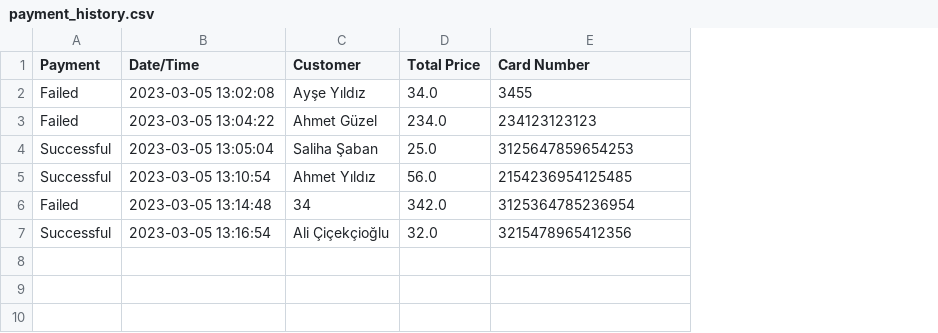
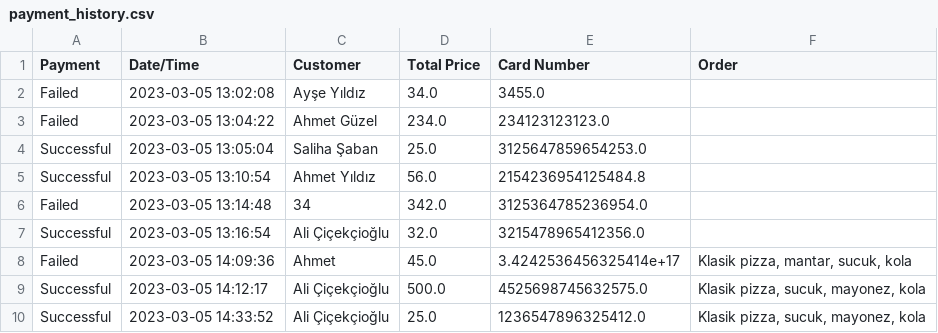
Before and after one commit to the-atasoy/Global_AI_HUB_Pizza_Order_System, a CSV file: Payment/payment_history.csv, drawn as a sheet; the diff names each change by its address in the sheet, - before the commit and + after, or states it on an @@ line.

```diff
--- a/Payment/payment_history.csv
+++ b/Payment/payment_history.csv
+column F (Order), empty
-E2 (Card Number): 3455
+E2 (Card Number): 3455.0
-E3 (Card Number): 234123123123
+E3 (Card Number): 234123123123.0
-E4 (Card Number): 3125647859654253
+E4 (Card Number): 3125647859654253.0
-E5 (Card Number): 2154236954125485
+E5 (Card Number): 2154236954125484.8
-E6 (Card Number): 3125364785236954
+E6 (Card Number): 3125364785236954.0
-E7 (Card Number): 3215478965412356
+E7 (Card Number): 3215478965412356.0
+row 8: Failed | 2023-03-05 14:09:36 | Ahmet | 45.0 | 3.4242536456325414e+17 | Klasik pizza, mantar, sucuk, kola
+row 9: Successful | 2023-03-05 14:12:17 | Ali Çiçekçioğlu | 500.0 | 4525698745632575.0 | Klasik pizza, sucuk, mayonez, kola
+row 10: Successful | 2023-03-05 14:33:52 | Ali Çiçekçioğlu | 25.0 | 1236547896325412.0 | Klasik pizza, sucuk, mayonez, kola
```
Also changed, not shown: 1 other file.
